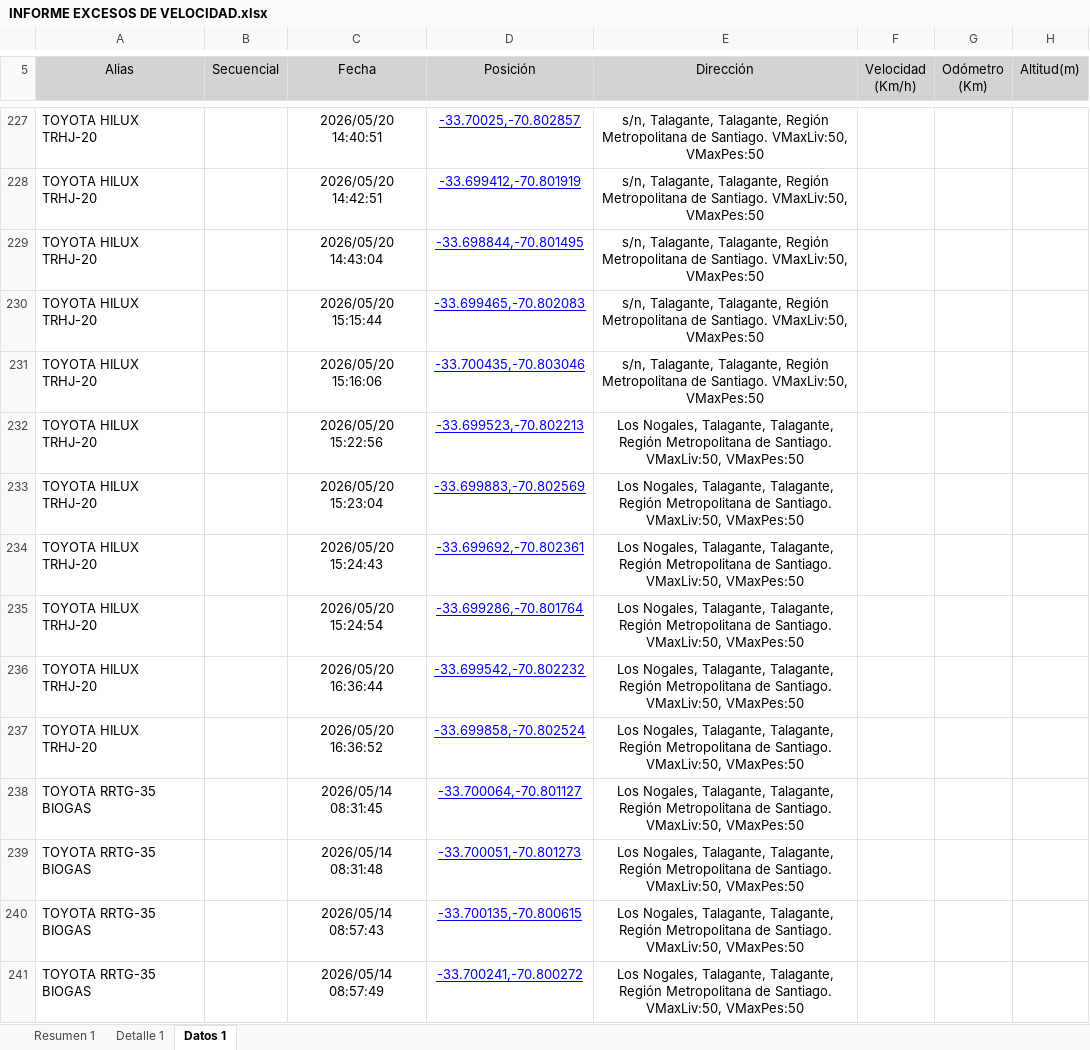
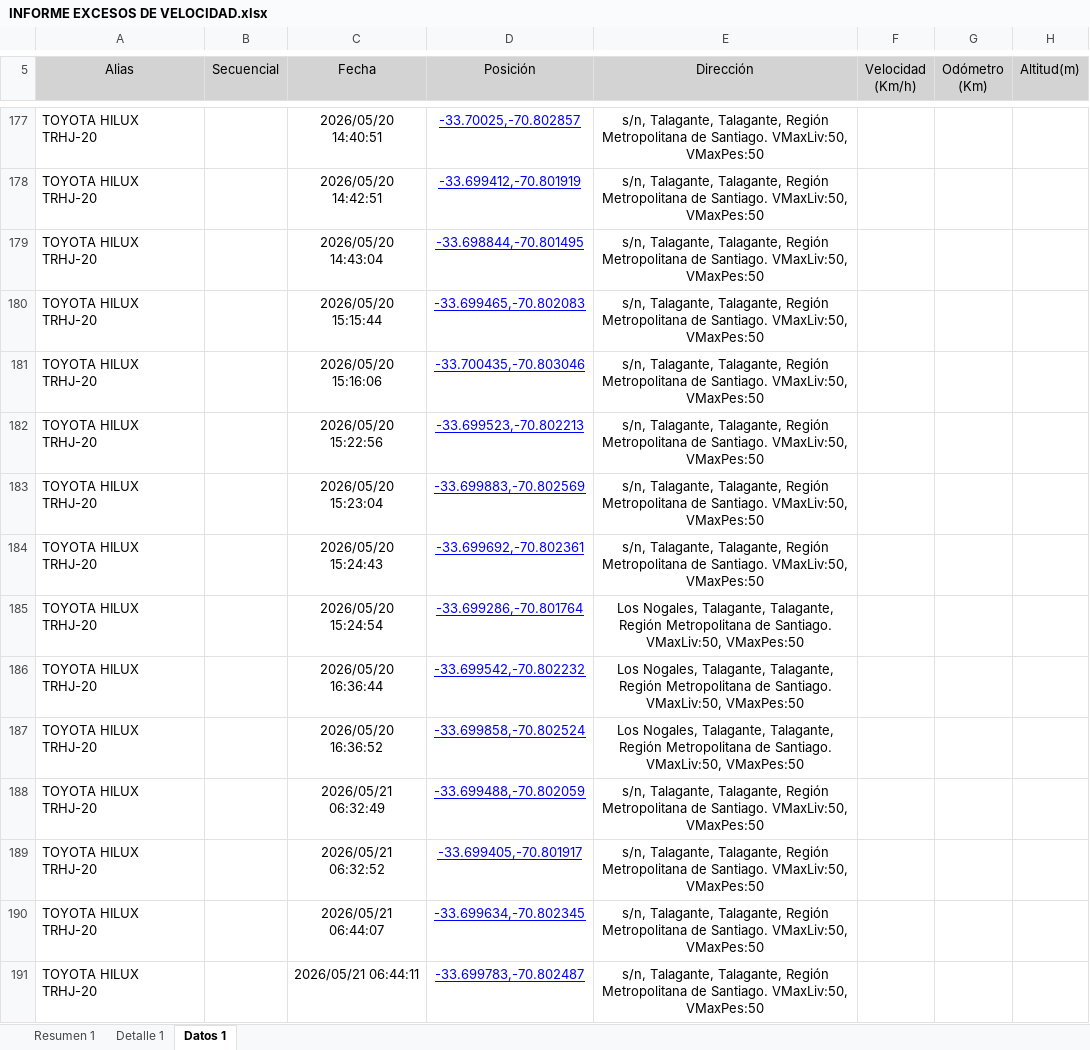
Before and after one commit to WurfelSPA/tracklink-santamarta, an Excel workbook: INFORME EXCESOS DE VELOCIDAD.xlsx, sheet Datos 1, drawn as a sheet; only a part is shown, gaps mark what is left out; values as stored, in another font and other column widths than the file's, no borders; table styles not drawn; removed rows and columns are numbered as before the commit, all else as after; the diff covers the shown part only; the diff names each change by its address in the sheet, - before the commit and + after, or states it on an @@ line.

```diff
--- a/INFORME EXCESOS DE VELOCIDAD.xlsx (sheet Datos 1)
+++ b/INFORME EXCESOS DE VELOCIDAD.xlsx (sheet Datos 1)
-E182:E184 (Dirección): Los Nogales, Talagante, Talagante,…
+E182:E184 (Dirección): s/n, Talagante, Talagante,…
-row 238: TOYOTA RRTG-35 BIOGAS |  | 2026/05/14 08:31:45 | -33.700064,-70.801127 | Los Nogales, Talagante, Talagante, Región Metropolitana de Santiago. VMaxLiv:50, VMaxPes:50
-row 239: TOYOTA RRTG-35 BIOGAS |  | 2026/05/14 08:31:48 | -33.700051,-70.801273 | Los Nogales, Talagante, Talagante, Región Metropolitana de Santiago. VMaxLiv:50, VMaxPes:50
-row 240: TOYOTA RRTG-35 BIOGAS |  | 2026/05/14 08:57:43 | -33.700135,-70.800615 | Los Nogales, Talagante, Talagante, Región Metropolitana de Santiago. VMaxLiv:50, VMaxPes:50
-row 241: TOYOTA RRTG-35 BIOGAS |  | 2026/05/14 08:57:49 | -33.700241,-70.800272 | Los Nogales, Talagante, Talagante, Región Metropolitana de Santiago. VMaxLiv:50, VMaxPes:50
+row 188: TOYOTA HILUX TRHJ-20 |  | 2026/05/21 06:32:49 | -33.699488,-70.802059 | s/n, Talagante, Talagante, Región Metropolitana de Santiago. VMaxLiv:50, VMaxPes:50
+row 189: TOYOTA HILUX TRHJ-20 |  | 2026/05/21 06:32:52 | -33.699405,-70.801917 | s/n, Talagante, Talagante, Región Metropolitana de Santiago. VMaxLiv:50, VMaxPes:50
+row 190: TOYOTA HILUX TRHJ-20 |  | 2026/05/21 06:44:07 | -33.699634,-70.802345 | s/n, Talagante, Talagante, Región Metropolitana de Santiago. VMaxLiv:50, VMaxPes:50
+row 191: TOYOTA HILUX TRHJ-20 |  | 2026/05/21 06:44:11 | -33.699783,-70.802487 | s/n, Talagante, Talagante, Región Metropolitana de Santiago. VMaxLiv:50, VMaxPes:50
```
Also changed, not shown: 39 added rows, 157 removed rows and 533 edited cells elsewhere in this sheet, sheet Detalle 1, sheet Resumen 1.
